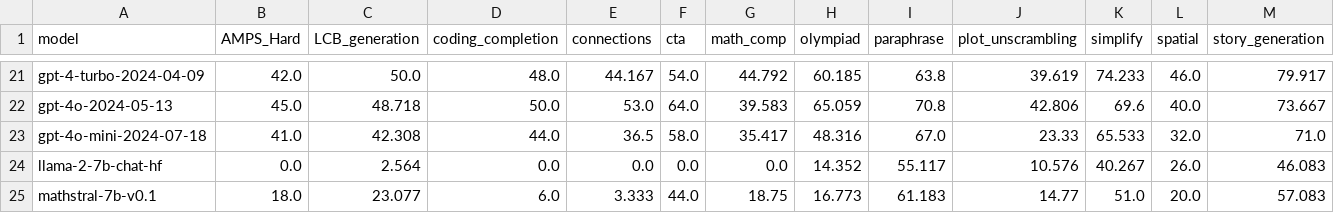
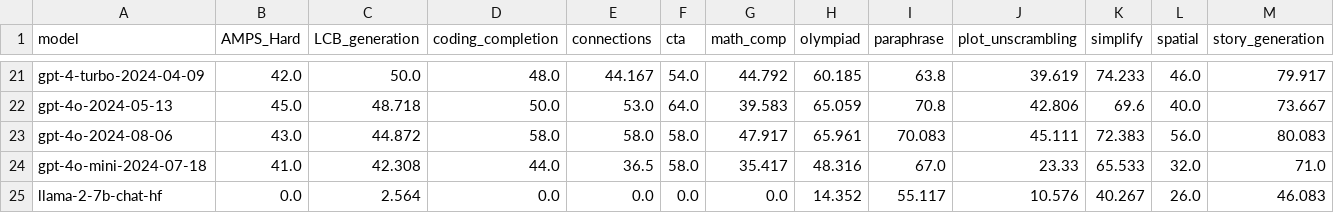
Before and after one commit to LiveBench/livebench.github.io, a CSV file: public/table_2024_07_26.csv, drawn as a sheet; only a part is shown, gaps mark what is left out; the shorter side is filled out with more unchanged rows; rows hold the shown columns only; the diff names each change by its address in the sheet, - before the commit and + after, or states it on an @@ line.

```diff
--- a/public/table_2024_07_26.csv
+++ b/public/table_2024_07_26.csv
+row 23: gpt-4o-2024-08-06 | 43.0 | 44.872 | 58.0 | 58.0 | 58.0 | 47.917 | 65.961 | 70.083 | 45.111 | 72.383 | 56.0 | 80.083
```
Also changed, not shown: public/table_2024_06_24.csv.
